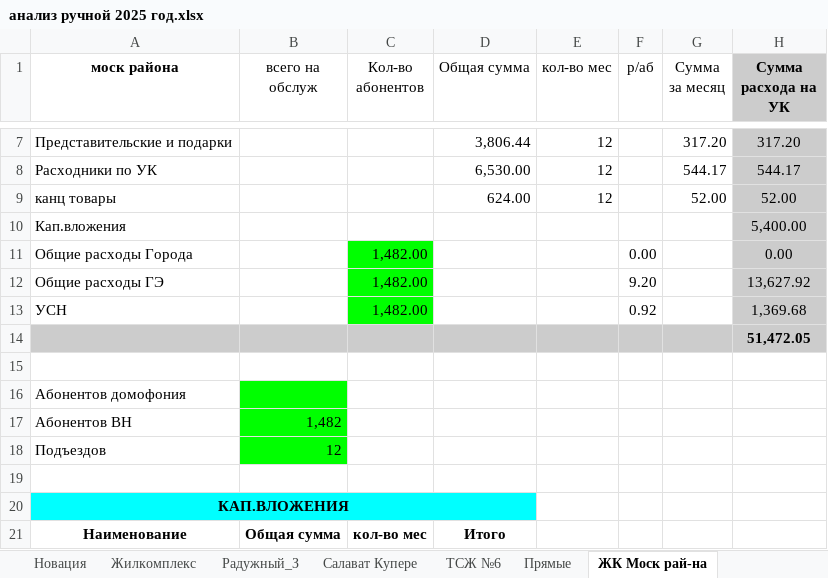
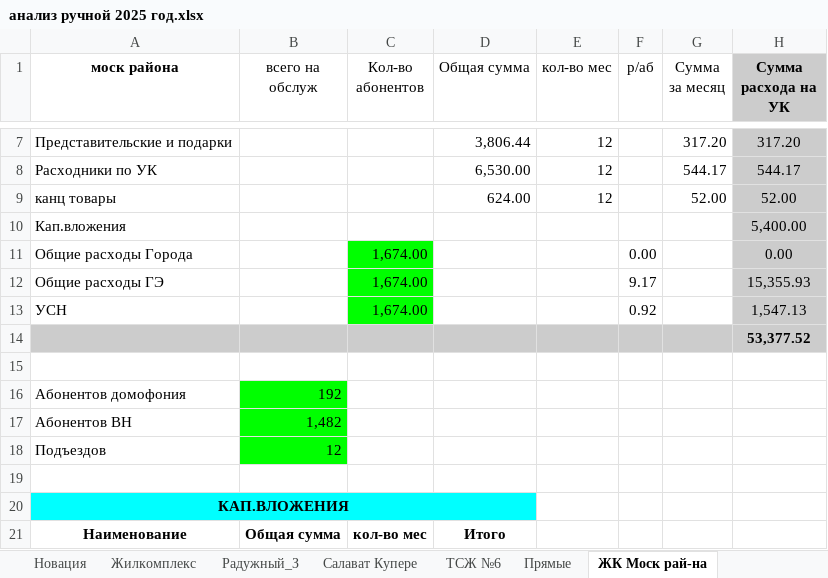
Before and after one commit to annalobanova91/------2025, an Excel workbook: анализ ручной 2025 год.xlsx, sheet ЖК Моск рай-на, drawn as a sheet; only a part is shown, gaps mark what is left out; values as stored, in another font and other column widths than the file's, no borders; charts and pictures not drawn; the diff names each change by its address in the sheet, - before the commit and + after, or states it on an @@ line.

```diff
--- a/анализ ручной 2025 год.xlsx (sheet ЖК Моск рай-на)
+++ b/анализ ручной 2025 год.xlsx (sheet ЖК Моск рай-на)
-C11:C13 (Кол-во абонентов): 1,482.00
+C11:C13 (Кол-во абонентов): 1,674.00
-F12 (р/аб): 9.20
+F12 (р/аб): 9.17
-H12 (Сумма расхода на УК): 13,627.92
+H12 (Сумма расхода на УК): 15,355.93
-H13 (Сумма расхода на УК): 1,369.68
+H13 (Сумма расхода на УК): 1,547.13
-H14 (Сумма расхода на УК): 51,472.05
+H14 (Сумма расхода на УК): 53,377.52
-B16 (всего на обслуж): (empty)
+B16 (всего на обслуж): 192
```
Also changed, not shown: sheet Доход-Расход, sheet Исходные данные, sheet Аурика, sheet УК линейная, sheet Ладья, sheet УК на Ткацком, 35 more sheets, formulas that keep their value, charts or pictures, 6 other files.
